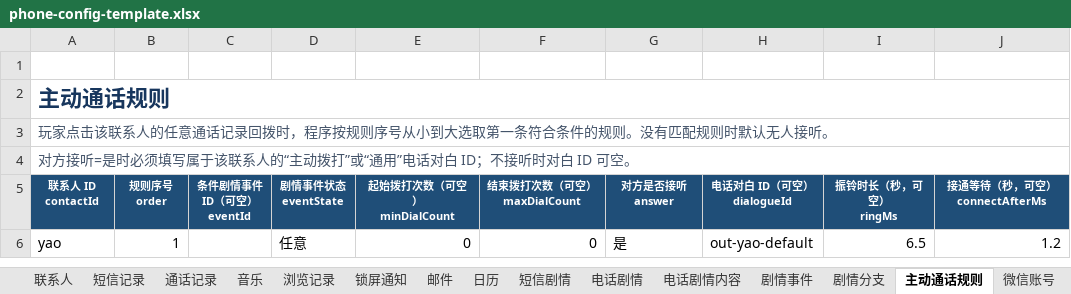
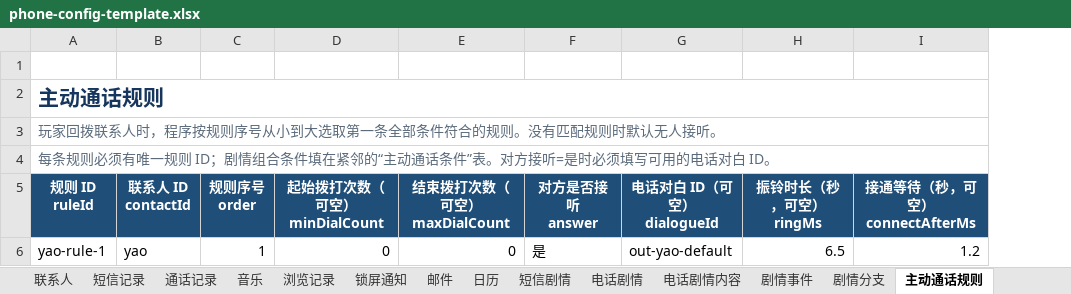
Before and after one commit to qui-rrel/PhoneSimulator, an Excel workbook: excel-json-tool/outputs/phone-config-template.xlsx, sheet 主动通话规则, drawn as a sheet; values as stored, in another font and other column widths than the file's, no borders; removed rows and columns are numbered as before the commit, all else as after; the diff names each change by its address in the sheet, - before the commit and + after, or states it on an @@ line.

```diff
--- a/excel-json-tool/outputs/phone-config-template.xlsx (sheet 主动通话规则)
+++ b/excel-json-tool/outputs/phone-config-template.xlsx (sheet 主动通话规则)
+column A (规则 ID ruleId), rows 2-4: 主动通话规则 | 玩家回拨联系人时，程序按规则序号从小到大选取第一条全部条件符合的规则。没有匹配规则时默认无人接听。 | 每条规则必须有唯一规则 ID；剧情组合条件填在紧邻的“主动通话条件”表。对方接听=是时必须填写可用的电话对白 ID。; row 6: yao-rule-1
-column C (条件剧情事件 ID（可空） eventId), empty
-column D (剧情事件状态 eventState), row 6: 任意
-B2 (联系人 ID contactId): 主动通话规则
+B2 (联系人 ID contactId): (empty)
-A2:J2 merged
-B3 (联系人 ID contactId): 玩家点击该联系人的任意通话记录回拨时，程序按规则序号从小到大选取第一条符合条件的规则。没有匹配规则时默认无人接听。
+B3 (联系人 ID contactId): (empty)
-A3:J3 merged
-B4 (联系人 ID contactId): 对方接听=是时必须填写属于该联系人的“主动拨打”或“通用”电话对白 ID；不接听时对白 ID 可空。
+B4 (联系人 ID contactId): (empty)
-A4:J4 merged
@@ B5:C5 text size: larger @@
@@ D5:I5 text size: larger @@
```
Also changed, not shown: sheet 微信消息, sheet 备忘录, other sheet tabs, 12 other files.
